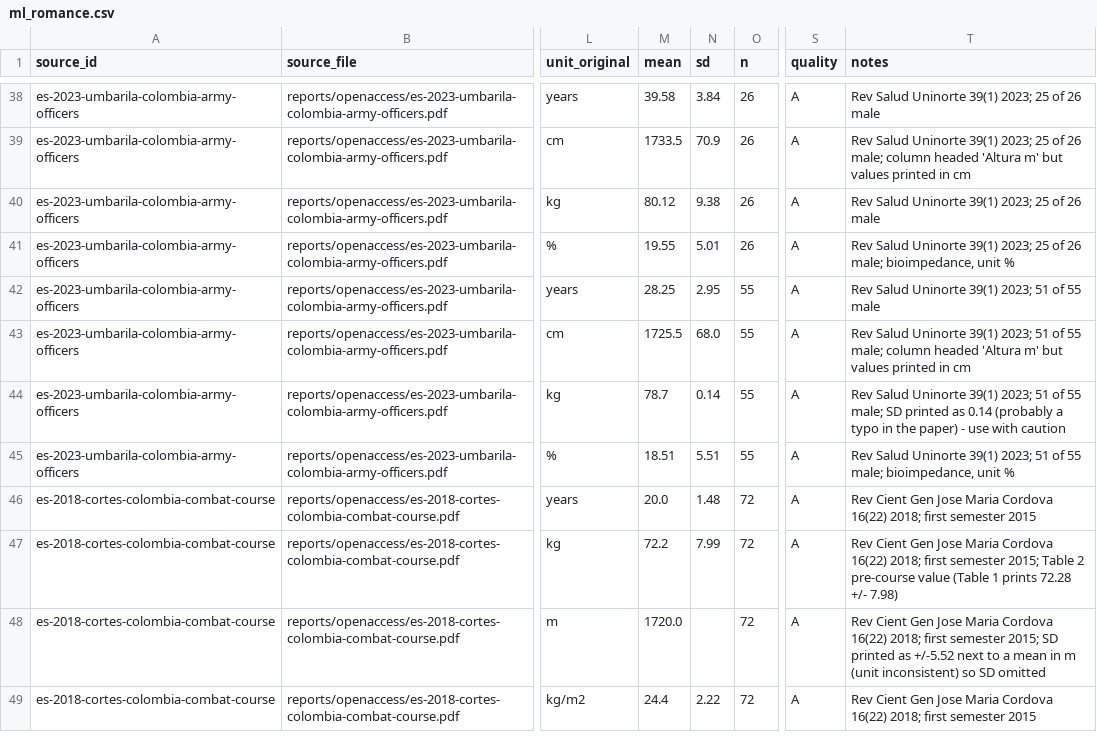
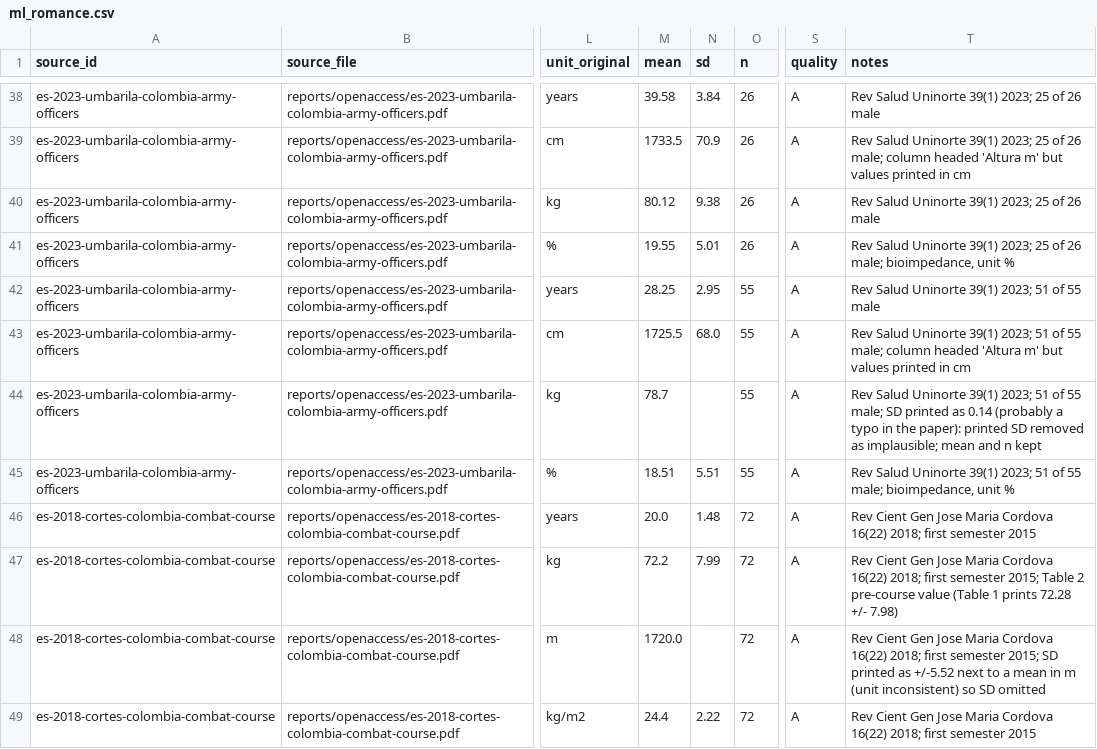
Before and after one commit to hfelabs-boop/AnthropometricRepo, a CSV file: aggregates/raw/ml_romance.csv, drawn as a sheet; only a part is shown, gaps mark what is left out; the diff names each change by its address in the sheet, - before the commit and + after, or states it on an @@ line.

```diff
--- a/aggregates/raw/ml_romance.csv
+++ b/aggregates/raw/ml_romance.csv
-N44 (sd): 0.14
+N44 (sd): (empty)
-T44 (notes): …in the paper) - use with caution
+T44 (notes): …in the paper): printed SD removed as implausible; mean and n kept
```
Also changed, not shown: 16 other files.
